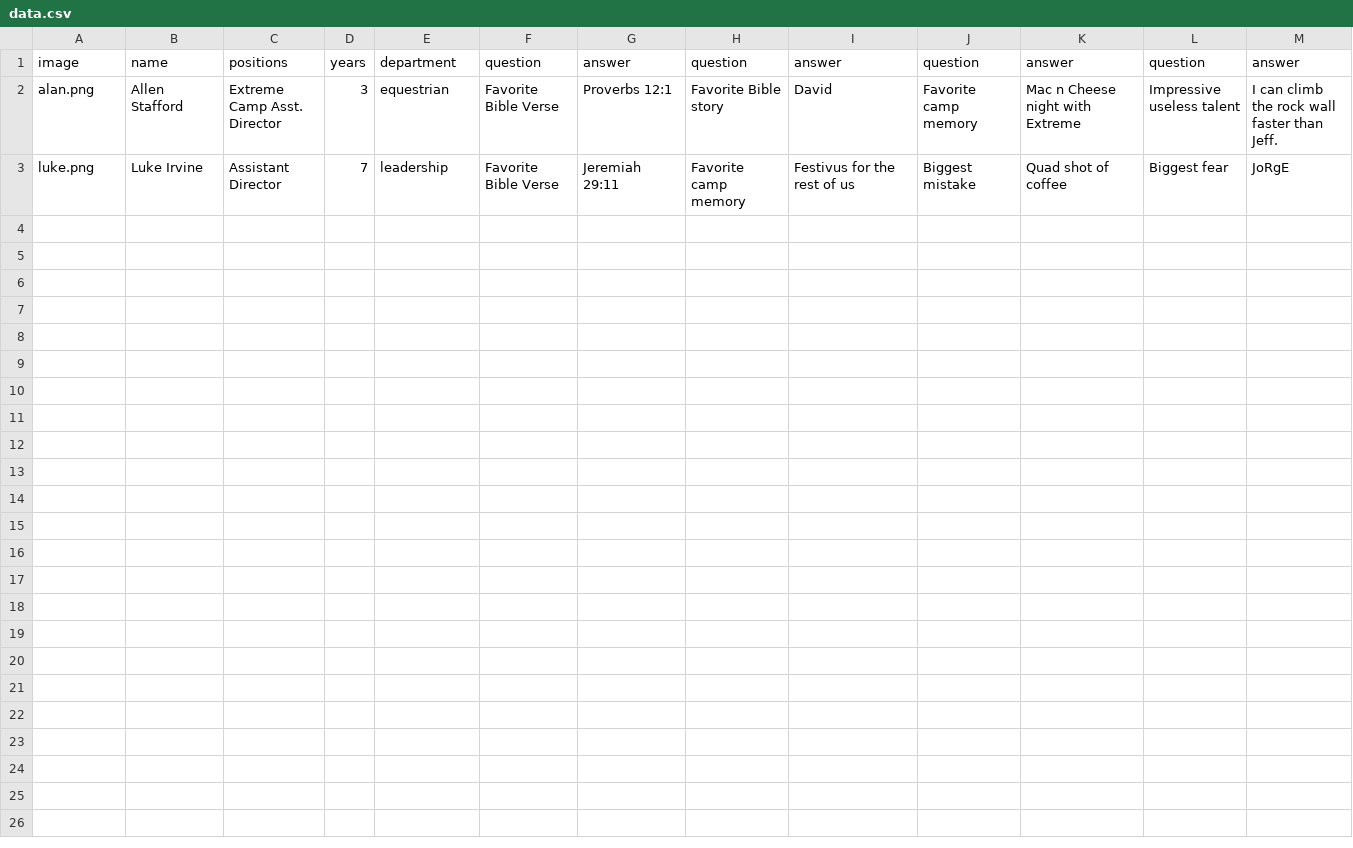
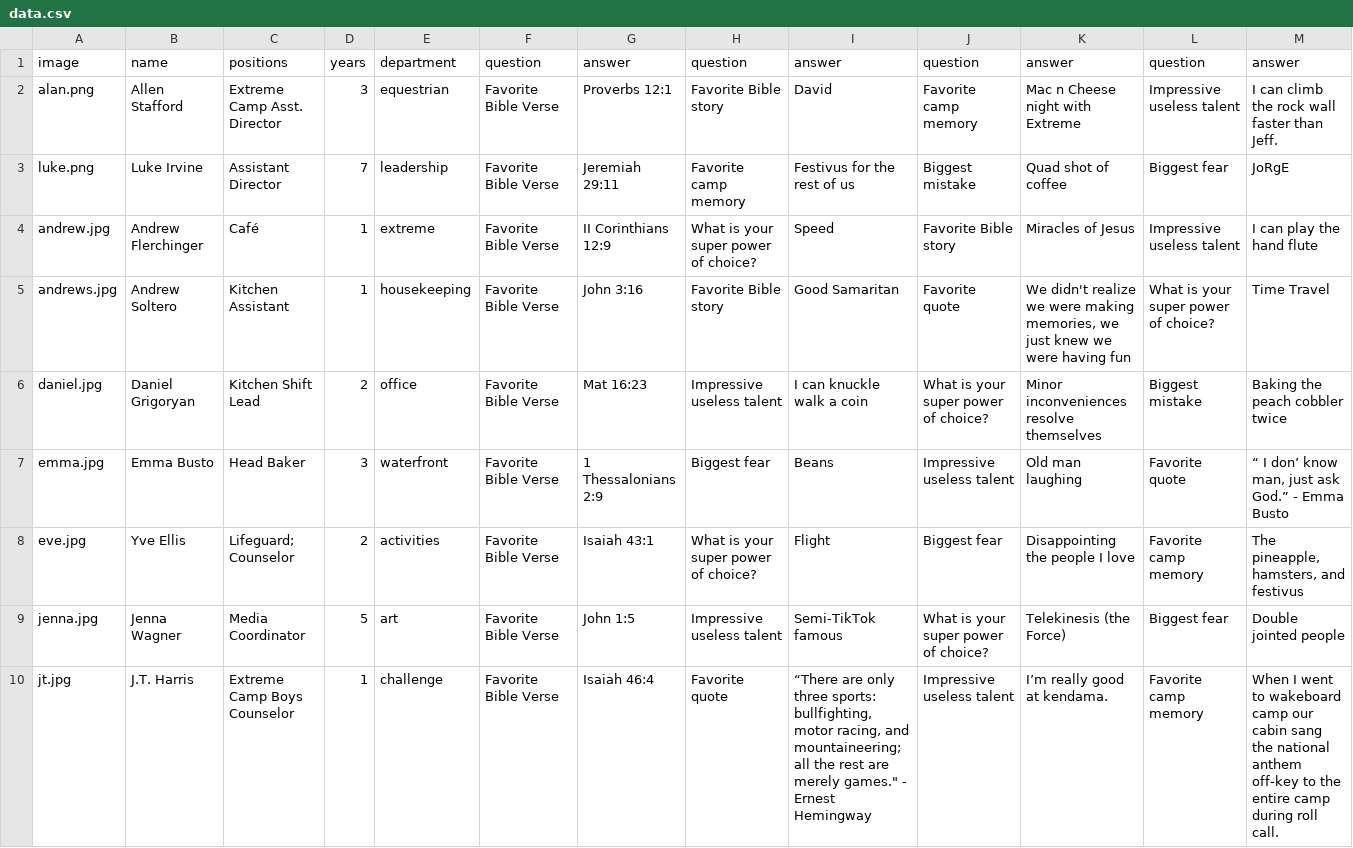
Before and after one commit to lukeirvine/trading-card-automator, a CSV file: data.csv, drawn as a sheet; only a part is shown; the diff covers the shown part only; the diff names each change by its address in the sheet, - before the commit and + after, or states it on an @@ line.

```diff
--- a/data.csv
+++ b/data.csv
+row 4: andrew.jpg | Andrew Flerchinger | Café | 1 | extreme | Favorite Bible Verse | II Corinthians 12:9 | What is your super power of choice? | Speed | Favorite Bible story | Miracles of Jesus | Impressive useless talent | I can play the hand flute
+row 5: andrews.jpg | Andrew Soltero | Kitchen Assistant | 1 | housekeeping | Favorite Bible Verse | John 3:16 | Favorite Bible story | Good Samaritan | Favorite quote | We didn't realize we were making memories, we just knew we were having fun | What is your super power of choice? | Time Travel
+row 6: daniel.jpg | Daniel Grigoryan | Kitchen Shift Lead | 2 | office | Favorite Bible Verse | Mat 16:23 | Impressive useless talent | I can knuckle walk a coin | What is your super power of choice? | Minor inconveniences resolve themselves | Biggest mistake | Baking the peach cobbler twice
+row 7: emma.jpg | Emma Busto | Head Baker | 3 | waterfront | Favorite Bible Verse | 1 Thessalonians 2:9 | Biggest fear | Beans | Impressive useless talent | Old man laughing | Favorite quote | “ I don’ know man, just ask God.” - Emma Busto
+row 8: eve.jpg | Yve Ellis | Lifeguard; Counselor | 2 | activities | Favorite Bible Verse | Isaiah 43:1 | What is your super power of choice? | Flight | Biggest fear | Disappointing the people I love | Favorite camp memory | The pineapple, hamsters, and festivus
+row 9: jenna.jpg | Jenna Wagner | Media Coordinator | 5 | art | Favorite Bible Verse | John 1:5 | Impressive useless talent | Semi-TikTok famous | What is your super power of choice? | Telekinesis (the Force) | Biggest fear | Double jointed people
+row 10: jt.jpg | J.T. Harris | Extreme Camp Boys Counselor | 1 | challenge | Favorite Bible Verse | Isaiah 46:4 | Favorite quote | “There are only three sports: bullfighting, motor racing, and mountaineering; all the rest are merely games." - Ernest Hemingway | Impressive useless talent | I’m really good at kendama. | Favorite camp memory | When I went to wakeboard camp our cabin sang the national anthem off-key to the entire camp during roll call.
```
Also changed, not shown: 6 added rows elsewhere in this file, 3 other files.
